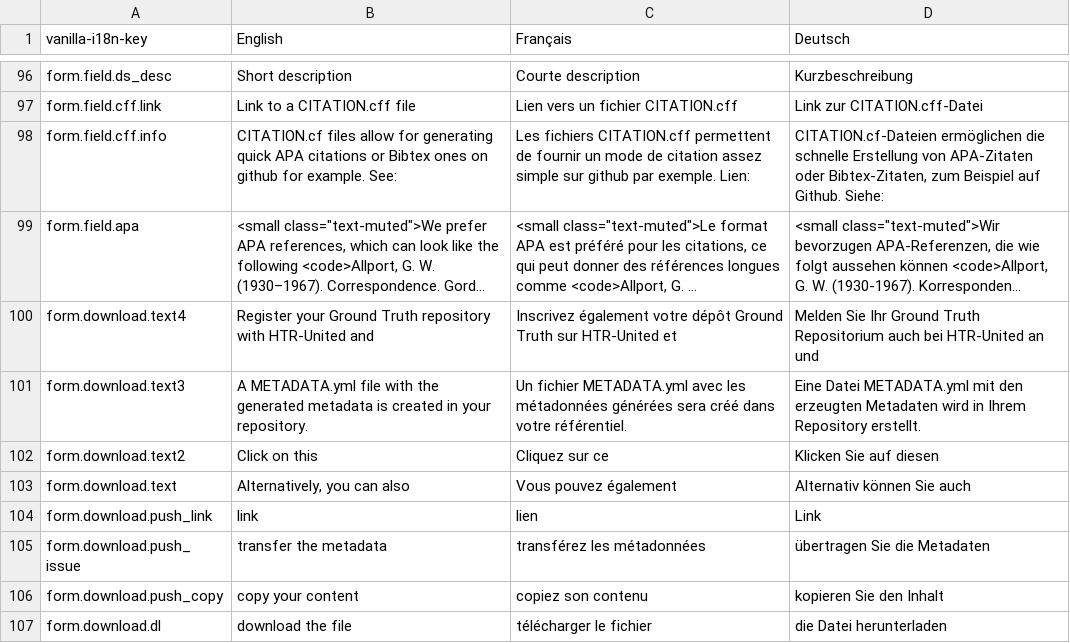
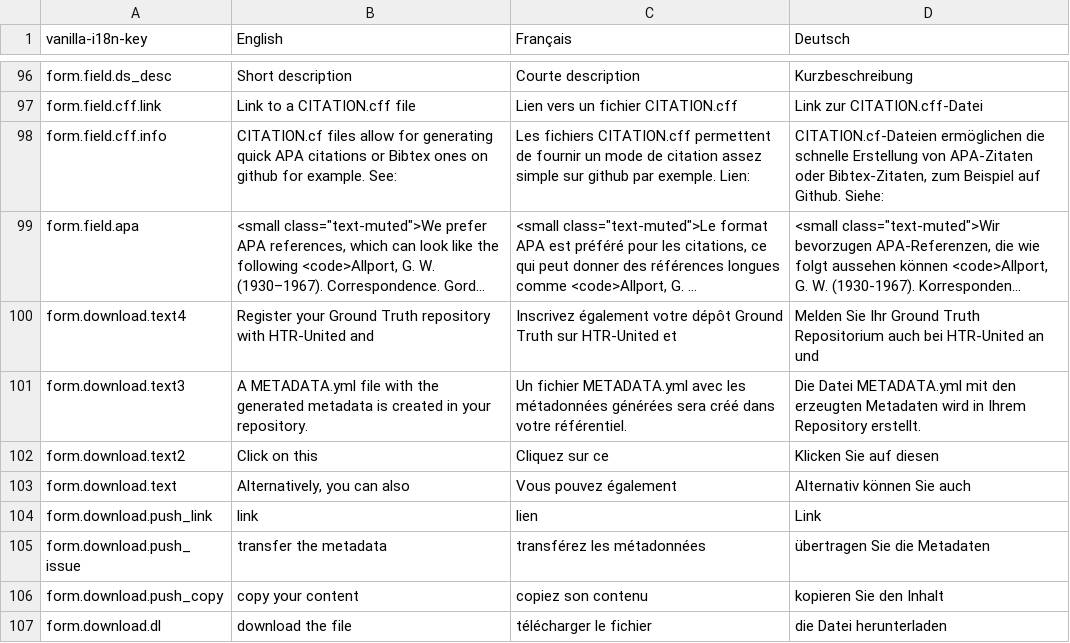
Before and after one commit to OCR-D/gt-metadata, a CSV file: assets/vanilla-i18n/gtmetadata.csv, drawn as a sheet; only a part is shown, gaps mark what is left out; long unchanged cells end in …; the diff names each change by its address in the sheet, - before the commit and + after, or states it on an @@ line.

```diff
--- a/assets/vanilla-i18n/gtmetadata.csv
+++ b/assets/vanilla-i18n/gtmetadata.csv
-D101 (Deutsch): Eine Datei METADATA.yml…
+D101 (Deutsch): Die Datei METADATA.yml…
```
Also changed, not shown: 1 other file.
